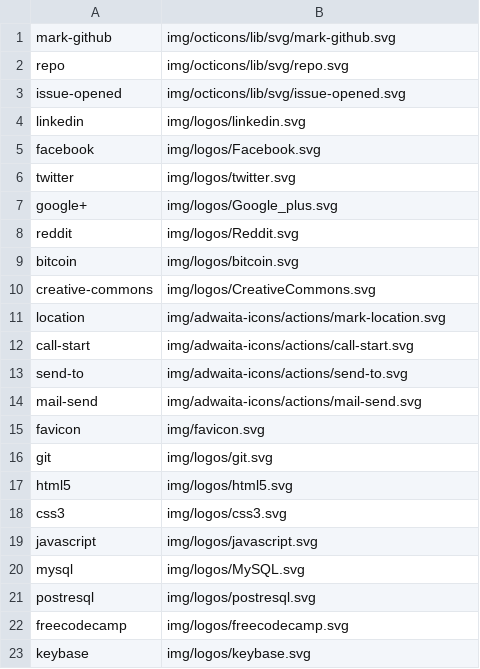
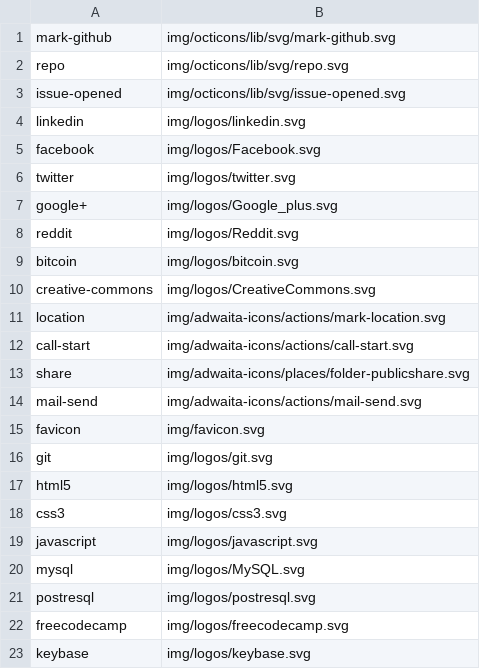
Before and after one commit to shgysk8zer0/shgysk8zer0.github.io, a CSV file: img/icons.csv, drawn as a sheet.

Commit message:
Update share icon
Use `folder-publicshare.svg` instead of `send-to.svg`

```diff
--- a/img/icons.csv
+++ b/img/icons.csv
@@ -12,3 +12,3 @@ location,img/adwaita-icons/actions/mark-location.svg
 call-start,img/adwaita-icons/actions/call-start.svg
-send-to,img/adwaita-icons/actions/send-to.svg
+share,img/adwaita-icons/places/folder-publicshare.svg
 mail-send,img/adwaita-icons/actions/mail-send.svg
```
Also changed, not shown: 1 other file.
